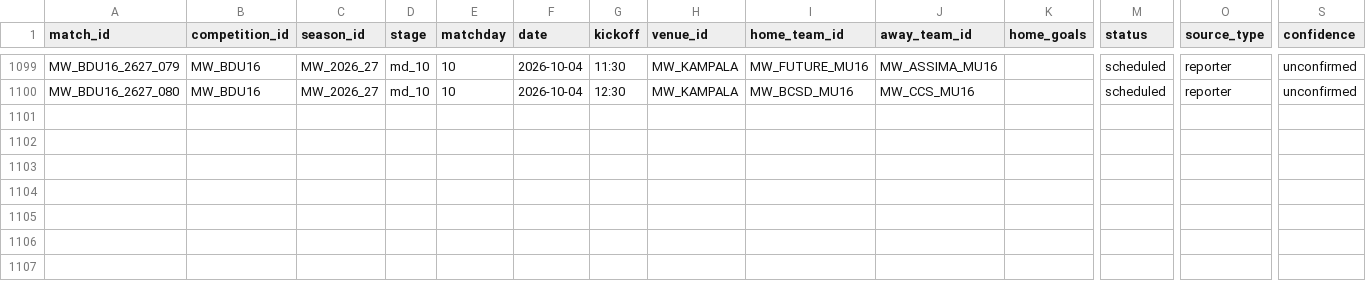
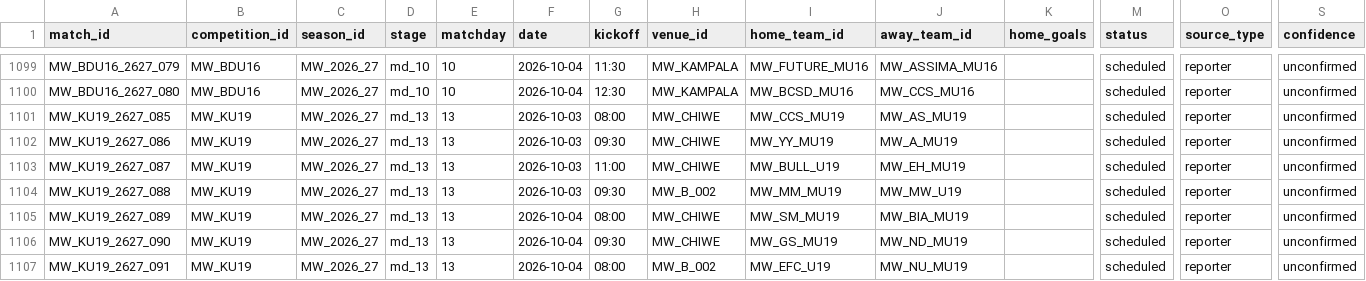
Before and after one commit to theboban5/fb-mw, a CSV file: data/canonical/matches.csv, drawn as a sheet; only a part is shown, gaps mark what is left out; rows hold the shown columns only; the diff names each change by its address in the sheet, - before the commit and + after, or states it on an @@ line.

```diff
--- a/data/canonical/matches.csv
+++ b/data/canonical/matches.csv
+row 1101: MW_KU19_2627_085 | MW_KU19 | MW_2026_27 | md_13 | 13 | 2026-10-03 | 08:00 | MW_CHIWE | MW_CCS_MU19 | MW_AS_MU19 |  | scheduled | reporter | unconfirmed
+row 1102: MW_KU19_2627_086 | MW_KU19 | MW_2026_27 | md_13 | 13 | 2026-10-03 | 09:30 | MW_CHIWE | MW_YY_MU19 | MW_A_MU19 |  | scheduled | reporter | unconfirmed
+row 1103: MW_KU19_2627_087 | MW_KU19 | MW_2026_27 | md_13 | 13 | 2026-10-03 | 11:00 | MW_CHIWE | MW_BULL_U19 | MW_EH_MU19 |  | scheduled | reporter | unconfirmed
+row 1104: MW_KU19_2627_088 | MW_KU19 | MW_2026_27 | md_13 | 13 | 2026-10-03 | 09:30 | MW_B_002 | MW_MM_MU19 | MW_MW_U19 |  | scheduled | reporter | unconfirmed
+row 1105: MW_KU19_2627_089 | MW_KU19 | MW_2026_27 | md_13 | 13 | 2026-10-04 | 08:00 | MW_CHIWE | MW_SM_MU19 | MW_BIA_MU19 |  | scheduled | reporter | unconfirmed
+row 1106: MW_KU19_2627_090 | MW_KU19 | MW_2026_27 | md_13 | 13 | 2026-10-04 | 09:30 | MW_CHIWE | MW_GS_MU19 | MW_ND_MU19 |  | scheduled | reporter | unconfirmed
+row 1107: MW_KU19_2627_091 | MW_KU19 | MW_2026_27 | md_13 | 13 | 2026-10-04 | 08:00 | MW_B_002 | MW_EFC_U19 | MW_NU_MU19 |  | scheduled | reporter | unconfirmed
```
